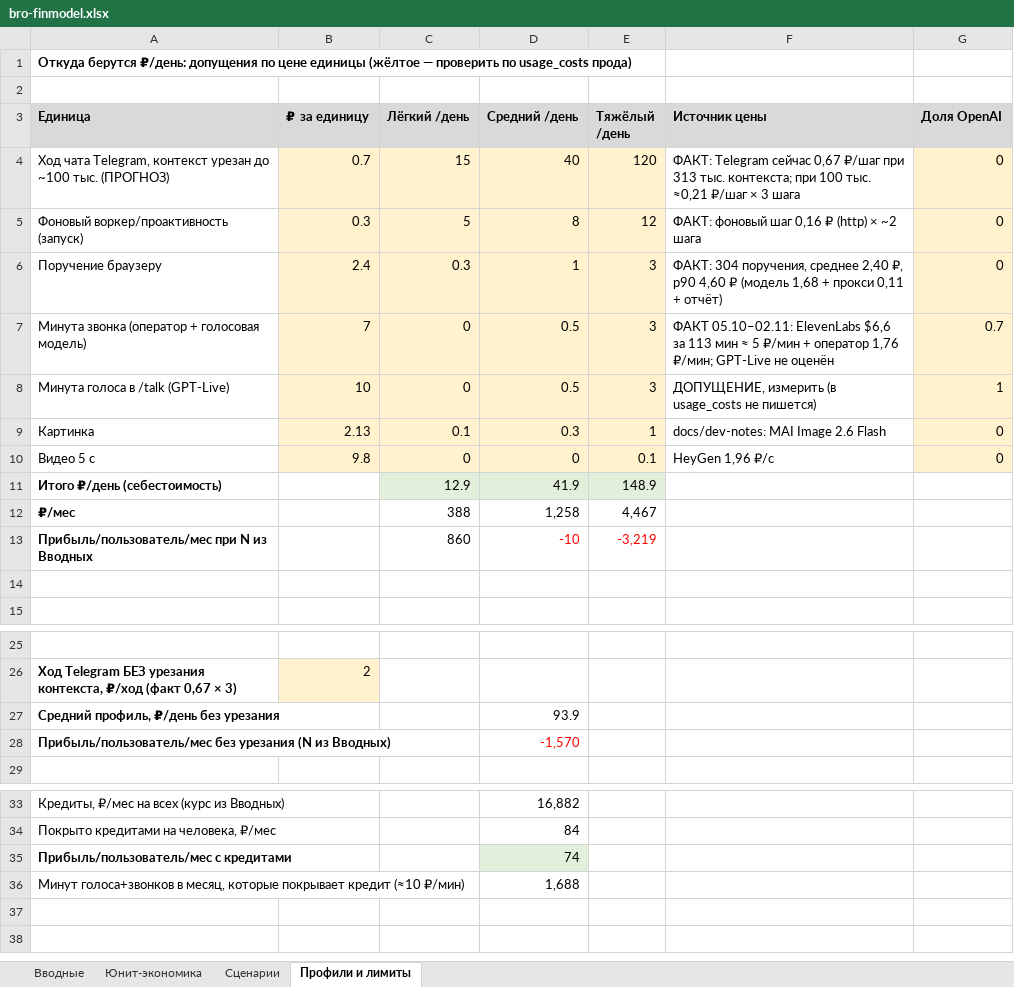
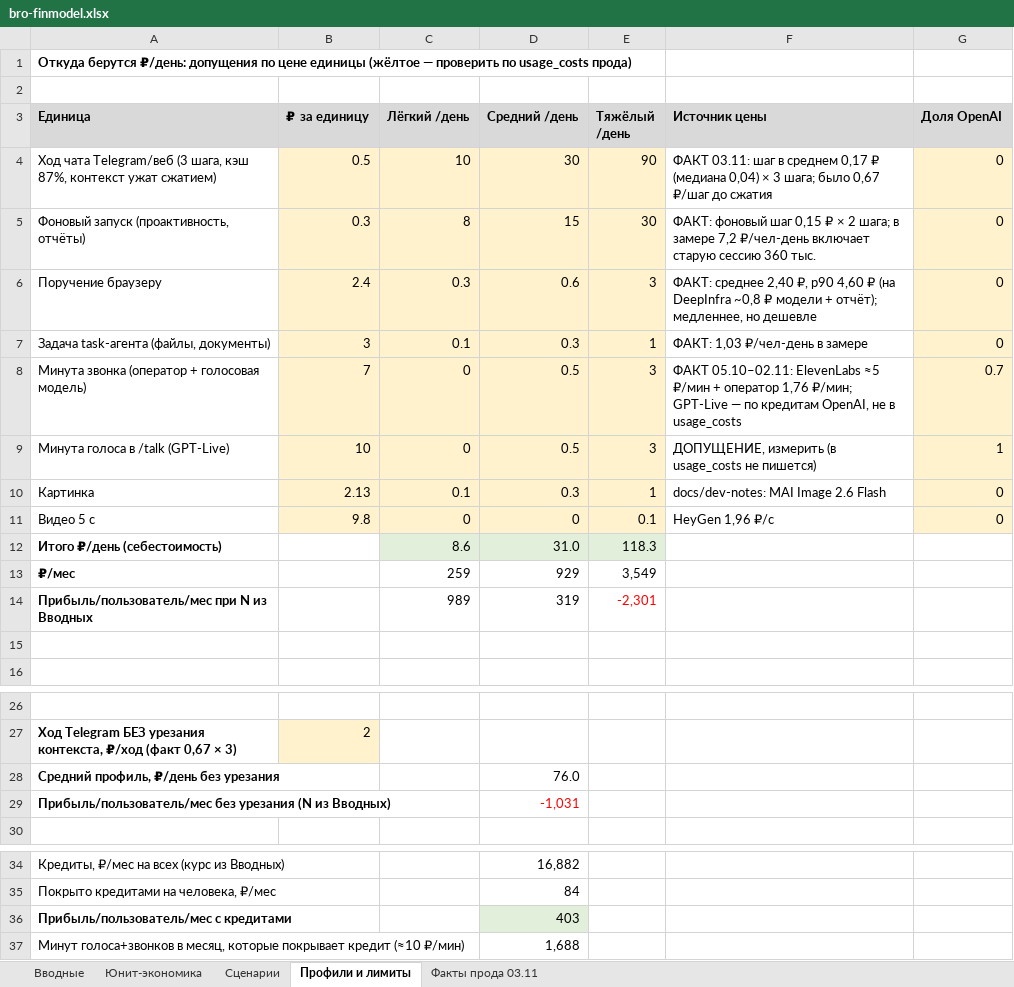
Before and after one commit to Ageree/bro, an Excel workbook: docs/finmodel/bro-finmodel.xlsx, sheet Профили и лимиты, drawn as a sheet; only a part is shown, gaps mark what is left out; values as stored, in another font and other column widths than the file's, no borders; removed rows and columns are numbered as before the commit, all else as after; the diff names each change by its address in the sheet, - before the commit and + after, or states it on an @@ line.

```diff
--- a/docs/finmodel/bro-finmodel.xlsx (sheet Профили и лимиты)
+++ b/docs/finmodel/bro-finmodel.xlsx (sheet Профили и лимиты)
+sheet tab: Факты прода 03.11
-row 4: Ход чата Telegram, контекст урезан до ~100 тыс. (ПРОГНОЗ) | 0.7 | 15 | 40 | 120 | ФАКТ: Telegram сейчас 0,67 ₽/шаг при 313 тыс. контекста; при 100 тыс. ≈0,21 ₽/шаг × 3 шага | 0
-row 5: Фоновый воркер/проактивность (запуск) | 0.3 | 5 | 8 | 12 | ФАКТ: фоновый шаг 0,16 ₽ (http) × ~2 шага | 0
+row 4: Ход чата Telegram/веб (3 шага, кэш 87%, контекст ужат сжатием) | 0.5 | 10 | 30 | 90 | ФАКТ 03.11: шаг в среднем 0,17 ₽ (медиана 0,04) × 3 шага; было 0,67 ₽/шаг до сжатия | 0
+row 5: Фоновый запуск (проактивность, отчёты) | 0.3 | 8 | 15 | 30 | ФАКТ: фоновый шаг 0,15 ₽ × 2 шага; в замере 7,2 ₽/чел-день включает старую сессию 360 тыс. | 0
-D6 (Средний /день): 1
+D6 (Средний /день): 0.6
-F6 (Источник цены): ФАКТ: 304 поручения, среднее 2,40 ₽, p90 4,60 ₽ (модель 1,68 + прокси 0,11 + отчёт)
+F6 (Источник цены): ФАКТ: среднее 2,40 ₽, p90 4,60 ₽ (на DeepInfra ~0,8 ₽ модели + отчёт); медленнее, но дешевле
+row 7: Задача task-агента (файлы, документы) | 3 | 0.1 | 0.3 | 1 | ФАКТ: 1,03 ₽/чел-день в замере | 0
-F8 (Источник цены): …05.10–02.11: ElevenLabs $6,6 за 113 мин ≈ 5 ₽/мин + оператор 1,76 ₽/мин; GPT-Live не оценён
+F8 (Источник цены): …05.10–02.11: ElevenLabs ≈5 ₽/мин + оператор 1,76 ₽/мин; GPT-Live — по кредитам OpenAI, не в usage_costs
-C12 (Лёгкий /день): 12.9
+C12 (Лёгкий /день): 8.6
-D12 (Средний /день): 41.9
+D12 (Средний /день): 31.0
-E12 (Тяжёлый /день): 148.9
+E12 (Тяжёлый /день): 118.3
-C13 (Лёгкий /день): 388
+C13 (Лёгкий /день): 259
-D13 (Средний /день): 1,258
+D13 (Средний /день): 929
-E13 (Тяжёлый /день): 4,467
+E13 (Тяжёлый /день): 3,549
-C14 (Лёгкий /день): 860
+C14 (Лёгкий /день): 989
-D14 (Средний /день): -10
+D14 (Средний /день): 319
-D14 text colour: #FF0000
+D14 text colour: black
-E14 (Тяжёлый /день): -3,219
+E14 (Тяжёлый /день): -2,301
-D28 (Средний /день): 93.9
+D28 (Средний /день): 76.0
-D29 (Средний /день): -1,570
+D29 (Средний /день): -1,031
-D36 (Средний /день): 74
+D36 (Средний /день): 403
```
Also changed, not shown: sheet Юнит-экономика, sheet Вводные, formulas that keep their value, 1 other file.
